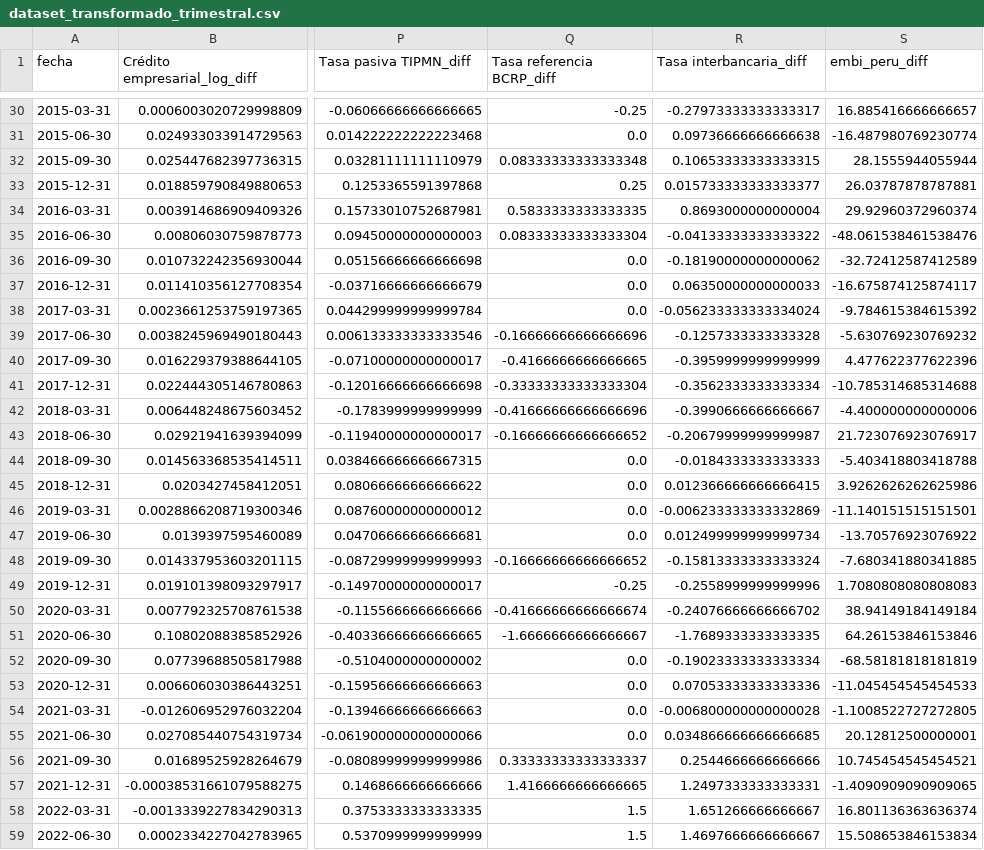
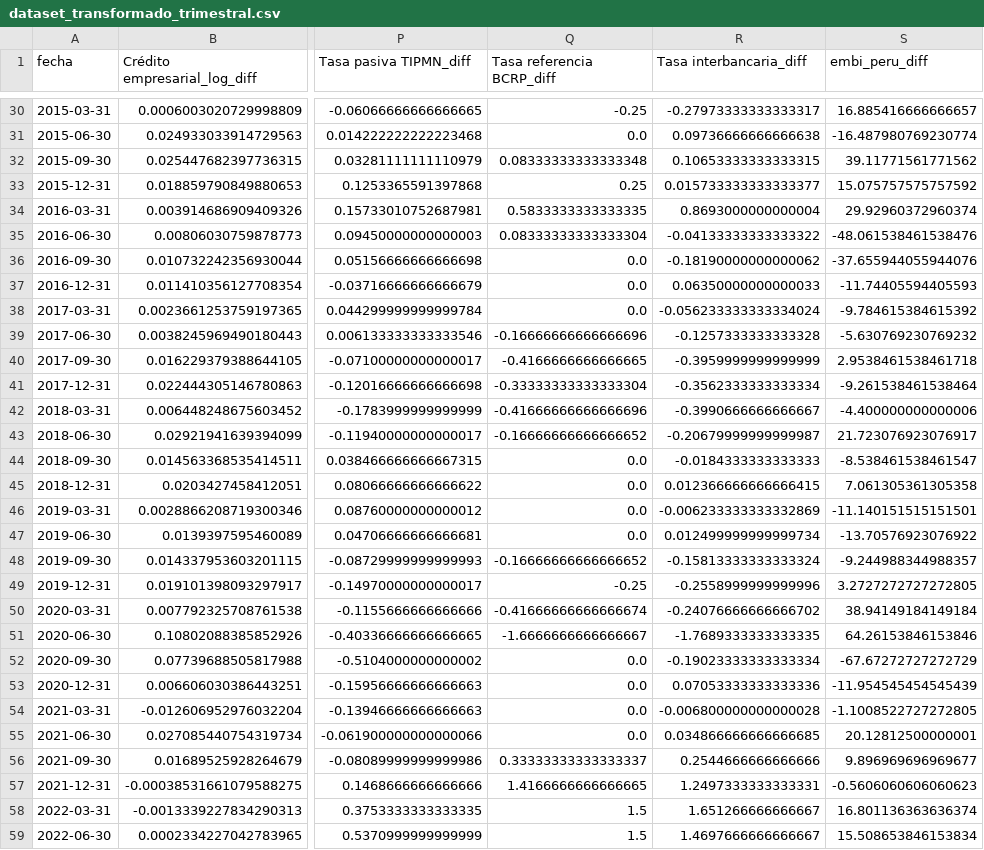
Before and after one commit to RobertoSam/Tesis-modelamiento-matematico, a CSV file: data/processed/dataset_transformado_trimestral.csv, drawn as a sheet; only a part is shown, gaps mark what is left out; the diff covers the shown part only; the diff names each change by its address in the sheet, - before the commit and + after, or states it on an @@ line.

```diff
--- a/data/processed/dataset_transformado_trimestral.csv
+++ b/data/processed/dataset_transformado_trimestral.csv
-S32 (embi_peru_diff): 28.1555944055944
+S32 (embi_peru_diff): 39.11771561771562
-S33 (embi_peru_diff): 26.03787878787881
+S33 (embi_peru_diff): 15.075757575757592
-S36 (embi_peru_diff): -32.72412587412589
+S36 (embi_peru_diff): -37.655944055944076
-S37 (embi_peru_diff): -16.675874125874117
+S37 (embi_peru_diff): -11.74405594405593
-S40 (embi_peru_diff): 4.477622377622396
+S40 (embi_peru_diff): 2.9538461538461718
-S41 (embi_peru_diff): -10.785314685314688
+S41 (embi_peru_diff): -9.261538461538464
-S44 (embi_peru_diff): -5.403418803418788
+S44 (embi_peru_diff): -8.538461538461547
-S45 (embi_peru_diff): 3.9262626262625986
+S45 (embi_peru_diff): 7.061305361305358
-S48 (embi_peru_diff): -7.680341880341885
+S48 (embi_peru_diff): -9.244988344988357
-S49 (embi_peru_diff): 1.7080808080808083
+S49 (embi_peru_diff): 3.2727272727272805
-S52 (embi_peru_diff): -68.58181818181819
+S52 (embi_peru_diff): -67.67272727272729
-S53 (embi_peru_diff): -11.045454545454533
+S53 (embi_peru_diff): -11.954545454545439
-S56 (embi_peru_diff): 10.745454545454521
+S56 (embi_peru_diff): 9.896969696969677
-S57 (embi_peru_diff): -1.4090909090909065
+S57 (embi_peru_diff): -0.5606060606060623
```
Also changed, not shown: 22 edited cells elsewhere in this file, data/processed/dataset_niveles_estandarizado_trimestral.csv, data/processed/dataset_niveles_trimestral.csv, 19 other files.
